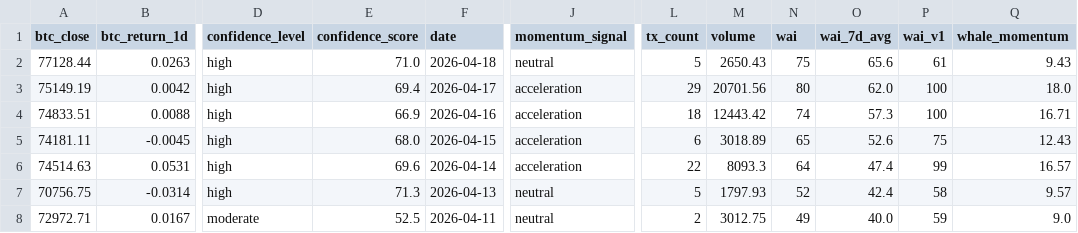
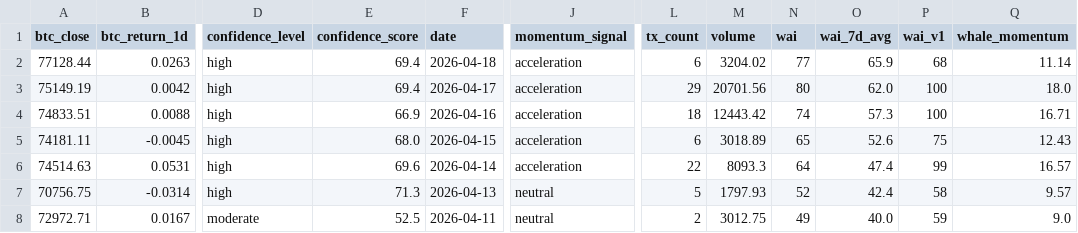
Before and after one commit to Whale-Activity-Analysis/wai-backend, a CSV file: data/wai_history.csv, drawn as a sheet; only a part is shown, gaps mark what is left out; the diff names each change by its address in the sheet, - before the commit and + after, or states it on an @@ line.

```diff
--- a/data/wai_history.csv
+++ b/data/wai_history.csv
-E2 (confidence_score): 71.0
+E2 (confidence_score): 69.4
-J2 (momentum_signal): neutral
+J2 (momentum_signal): acceleration
-L2 (tx_count): 5
+L2 (tx_count): 6
-M2 (volume): 2650.43
+M2 (volume): 3204.02
-N2 (wai): 75
+N2 (wai): 77
-O2 (wai_7d_avg): 65.6
+O2 (wai_7d_avg): 65.9
-P2 (wai_v1): 61
+P2 (wai_v1): 68
-Q2 (whale_momentum): 9.43
+Q2 (whale_momentum): 11.14
```
Also changed, not shown: 1 other file.
